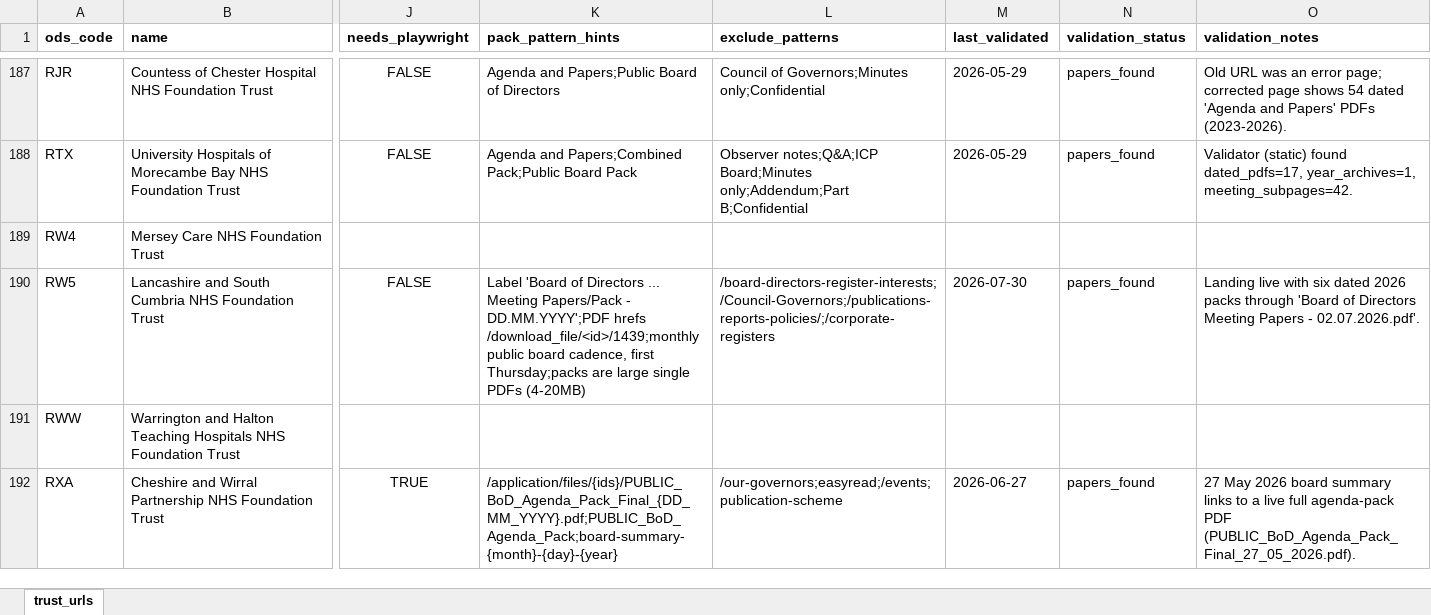
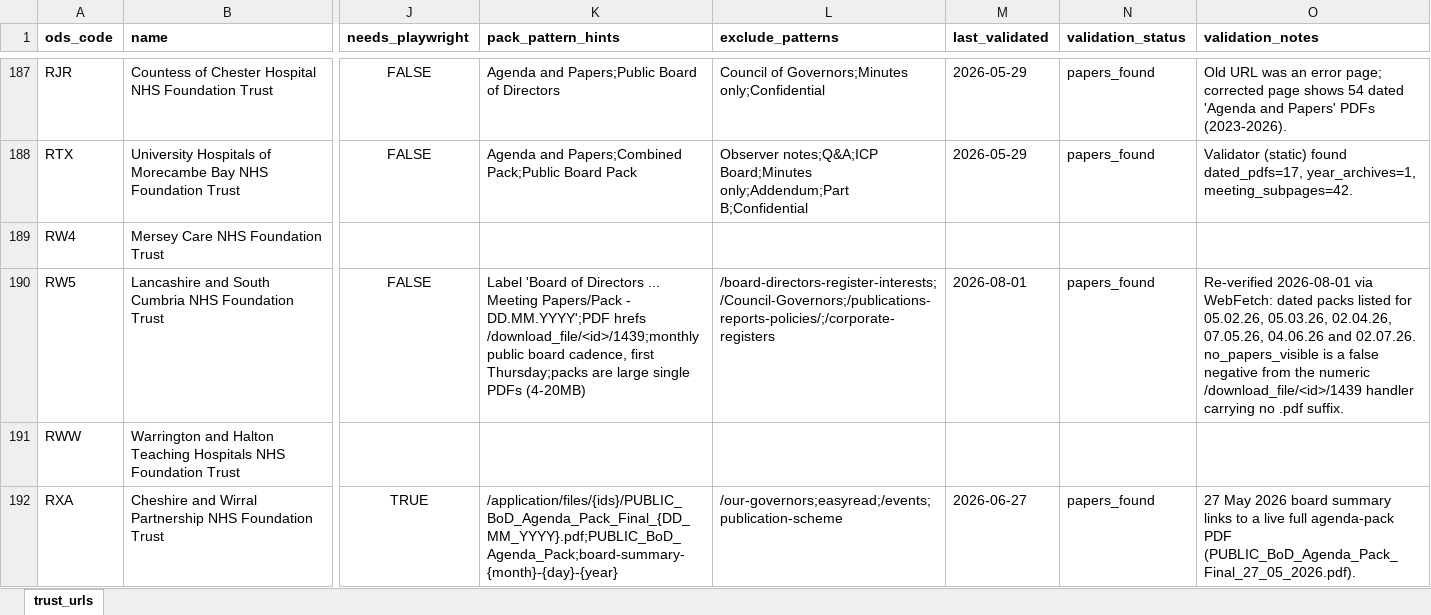
Before and after one commit to Davewest84/nhs-board-papers-reader, an Excel workbook: trust_urls.xlsx, sheet trust_urls, drawn as a sheet; only a part is shown, gaps mark what is left out; values as stored, in another font and other column widths than the file's, no borders; the diff covers the shown part only; the diff names each change by its address in the sheet, - before the commit and + after, or states it on an @@ line.

```diff
--- a/trust_urls.xlsx (sheet trust_urls)
+++ b/trust_urls.xlsx (sheet trust_urls)
-M190 (last_validated): 2026-07-30
+M190 (last_validated): 2026-08-01
-O190 (validation_notes): Landing live with six dated 2026 packs through 'Board of Directors Meeting Papers - 02.07.2026.pdf'.
+O190 (validation_notes): Re-verified 2026-08-01 via WebFetch: dated packs listed for 05.02.26, 05.03.26, 02.04.26, 07.05.26, 04.06.26 and 02.07.26. no_papers_visible is a false negative from the numeric /download_file/<id>/1439 handler carrying no .pdf suffix.
```
Also changed, not shown: 56 edited cells elsewhere in this sheet, icb-contacts.xlsx, icb_urls.xlsx, 14 other files.
